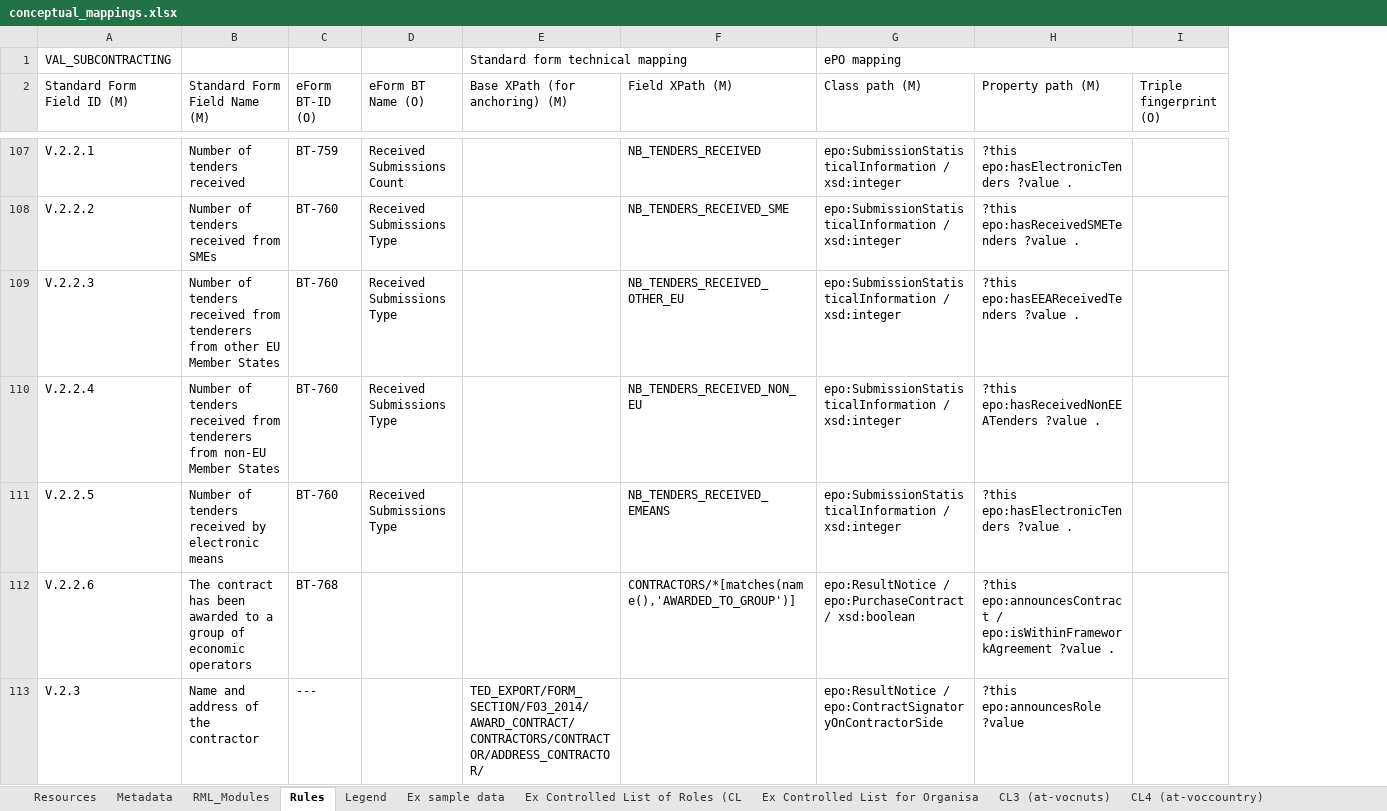
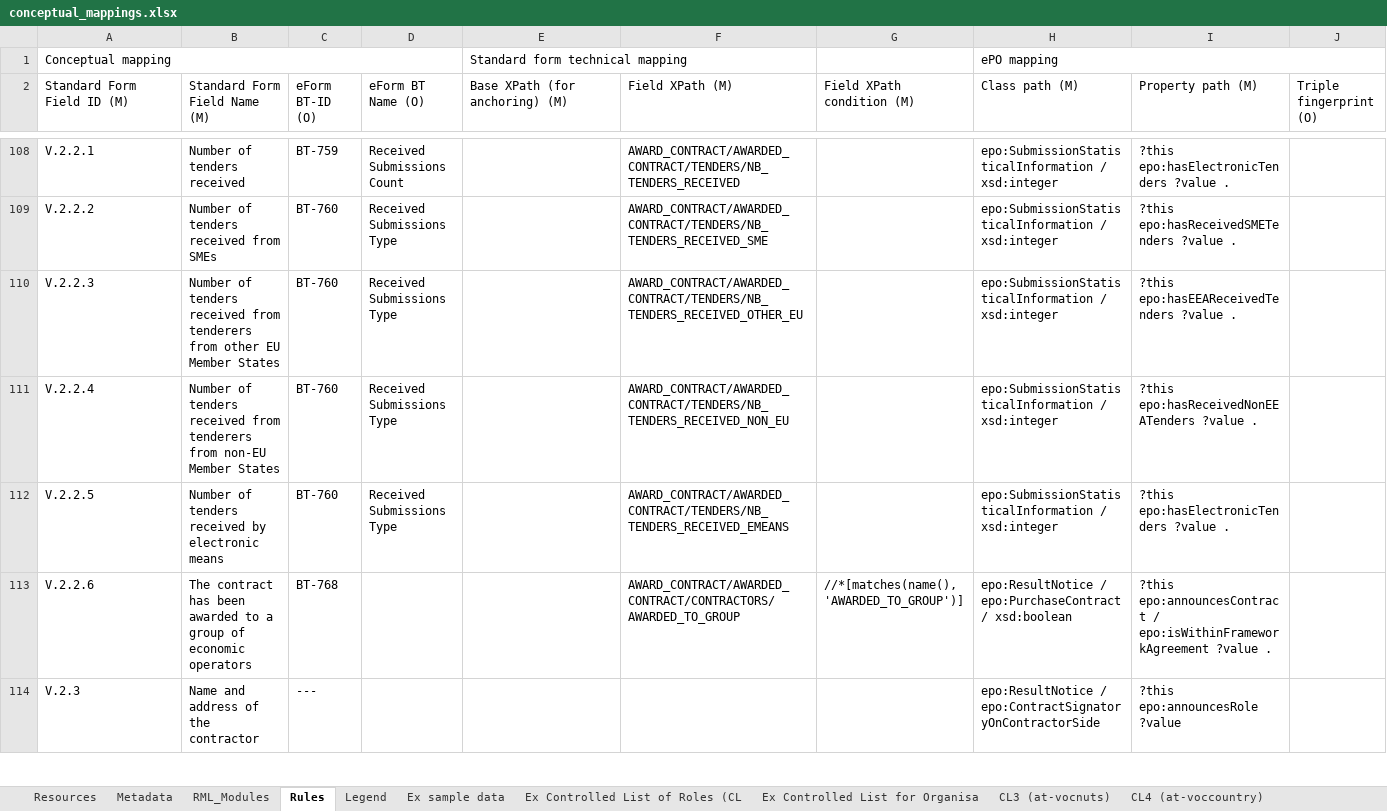
Before and after one commit to OP-TED/ted-rdf-mapping, an Excel workbook: mappings/package_F03/transformation/conceptual_mappings.xlsx, sheet Rules, drawn as a sheet; only a part is shown, gaps mark what is left out; values as stored, in another font and other column widths than the file's, no cell formats; charts and pictures and conditional formats not drawn; addresses are those after the commit; the diff covers the shown part only; the diff names each change by its address in the sheet, - before the commit and + after, or states it on an @@ line.

Commit message:
F03: Update conceptual & technical mappings (new ePO version and new Excel file structure)

```diff
--- a/mappings/package_F03/transformation/conceptual_mappings.xlsx (sheet Rules)
+++ b/mappings/package_F03/transformation/conceptual_mappings.xlsx (sheet Rules)
+column G (Field XPath condition (M)), row 113: //*[matches(name(),'AWARDED_TO_GROUP')]
-A1 (Standard Form Field ID (M)): VAL_SUBCONTRACTING
+A1 (Standard Form Field ID (M)): Conceptual mapping
+A1:D1 merged
-F108 (Field XPath (M)): NB_TENDERS_RECEIVED
+F108 (Field XPath (M)): AWARD_CONTRACT/AWARDED_CONTRACT/TENDERS/NB_TENDERS_RECEIVED
-F109 (Field XPath (M)): NB_TENDERS_RECEIVED_SME
+F109 (Field XPath (M)): AWARD_CONTRACT/AWARDED_CONTRACT/TENDERS/NB_TENDERS_RECEIVED_SME
-F110 (Field XPath (M)): NB_TENDERS_RECEIVED_OTHER_EU
+F110 (Field XPath (M)): AWARD_CONTRACT/AWARDED_CONTRACT/TENDERS/NB_TENDERS_RECEIVED_OTHER_EU
-F111 (Field XPath (M)): NB_TENDERS_RECEIVED_NON_EU
+F111 (Field XPath (M)): AWARD_CONTRACT/AWARDED_CONTRACT/TENDERS/NB_TENDERS_RECEIVED_NON_EU
-F112 (Field XPath (M)): NB_TENDERS_RECEIVED_EMEANS
+F112 (Field XPath (M)): AWARD_CONTRACT/AWARDED_CONTRACT/TENDERS/NB_TENDERS_RECEIVED_EMEANS
-F113 (Field XPath (M)): CONTRACTORS/*[matches(name(),'AWARDED_TO_GROUP')]
+F113 (Field XPath (M)): AWARD_CONTRACT/AWARDED_CONTRACT/CONTRACTORS/AWARDED_TO_GROUP
-E114 (Base XPath (for anchoring) (M)): TED_EXPORT/FORM_SECTION/F03_2014/AWARD_CONTRACT/CONTRACTORS/CONTRACTOR/ADDRESS_CONTRACTOR/
+E114 (Base XPath (for anchoring) (M)): (empty)
```
Also changed, not shown: 2 added rows and 151 edited cells elsewhere in this sheet, sheet Metadata, sheet Ex Controlled List of Roles (CL, cell formats, 10 other files.
